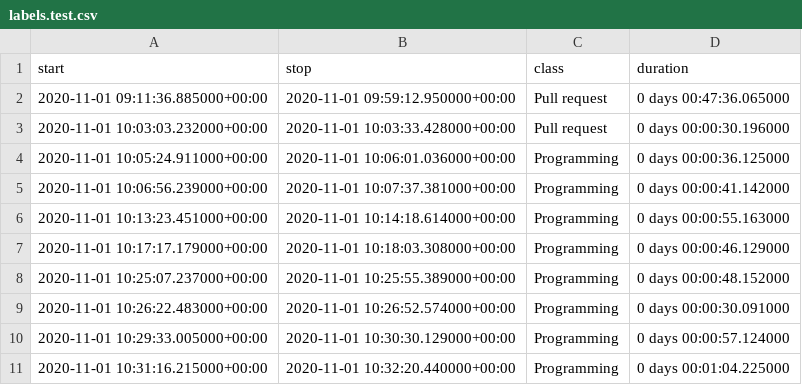
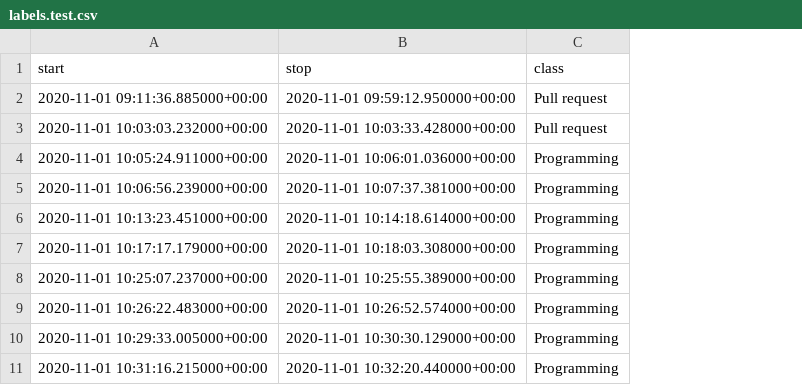
Before and after one commit to ErikBjare/thesis, a CSV file: data/aw/labels.test.csv, drawn as a sheet; only a part is shown; the diff names each change by its address in the sheet, - before the commit and + after, or states it on an @@ line.

Commit message:
fix: removed duration column from labels.test.csv

```diff
--- a/data/aw/labels.test.csv
+++ b/data/aw/labels.test.csv
-column D (duration), rows 2-11: 0 days 00:47:36.065000 | 0 days 00:00:30.196000 | 0 days 00:00:36.125000 | 0 days 00:00:41.142000 | 0 days 00:00:55.163000 | 0 days 00:00:46.129000 | 0 days 00:00:48.152000 | 0 days 00:00:30.091000 | 0 days 00:00:57.124000 | 0 days 00:01:04.225000
```
